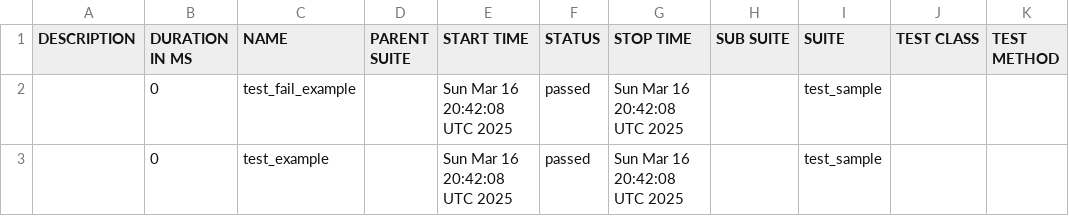
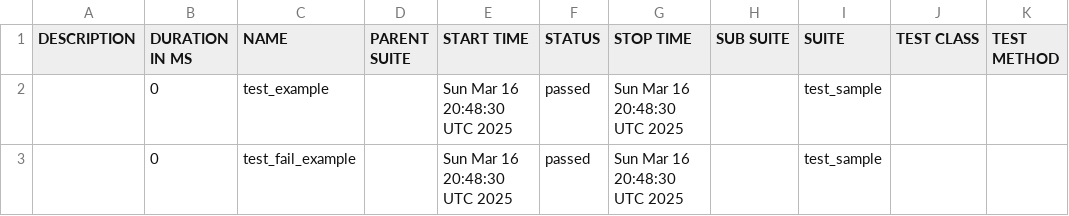
Before and after one commit to Pavani-kp/test, a CSV file: data/suites.csv, drawn as a sheet.

```diff
--- a/data/suites.csv
+++ b/data/suites.csv
@@ -1,3 +1,3 @@
 "DESCRIPTION","DURATION IN MS","NAME","PARENT SUITE","START TIME","STATUS","STOP TIME","SUB SUITE","SUITE","TEST CLASS","TEST METHOD"
-"","0","test_fail_example","","Sun Mar 16 20:42:08 UTC 2025","passed","Sun Mar 16 20:42:08 UTC 2025","","test_sample","",""
-"","0","test_example","","Sun Mar 16 20:42:08 UTC 2025","passed","Sun Mar 16 20:42:08 UTC 2025","","test_sample","",""
+"","0","test_example","","Sun Mar 16 20:48:30 UTC 2025","passed","Sun Mar 16 20:48:30 UTC 2025","","test_sample","",""
+"","0","test_fail_example","","Sun Mar 16 20:48:30 UTC 2025","passed","Sun Mar 16 20:48:30 UTC 2025","","test_sample","",""
```
Also changed, not shown: 18 other files.
